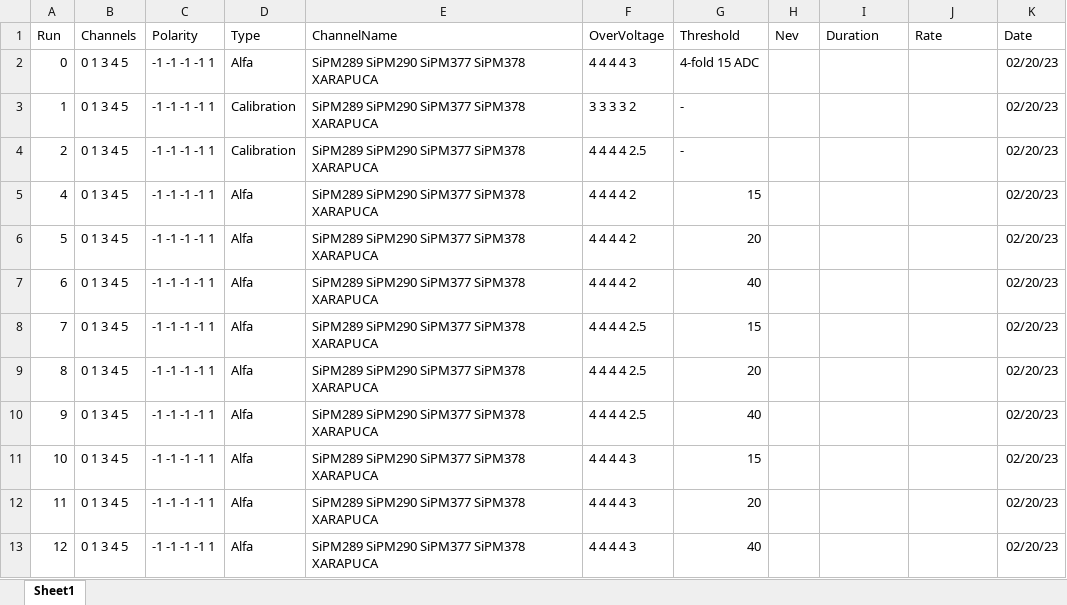
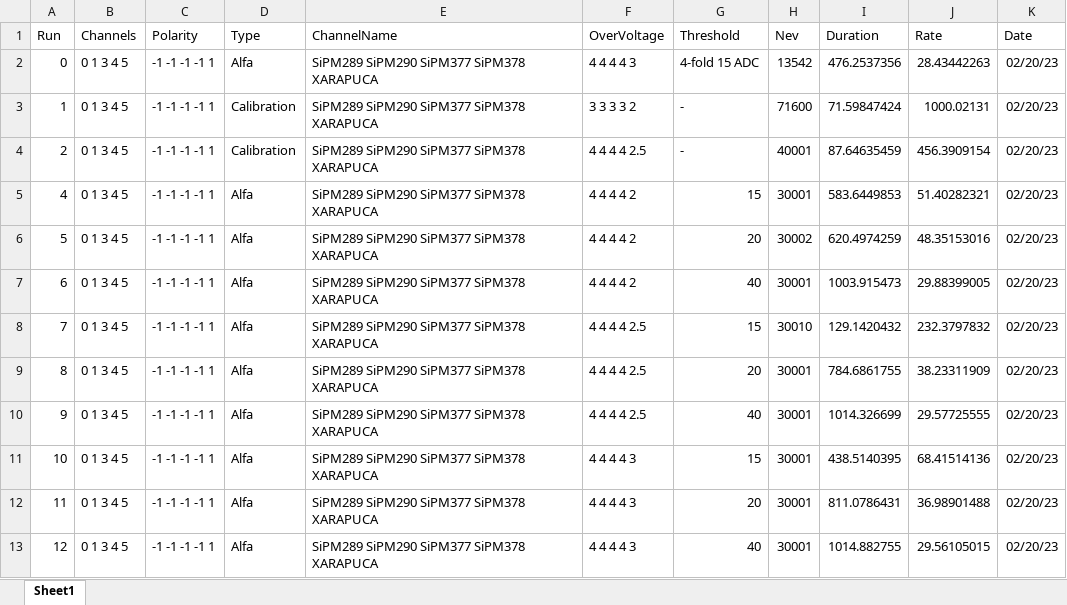
Before and after one commit to CIEMAT-Neutrino/SCINT, an Excel workbook: joython/macros/APSAIA_VIS.xlsx, sheet Sheet1, drawn as a sheet; only a part is shown; values as stored, in another font and other column widths than the file's, no borders; the diff covers the shown part only; the diff names each change by its address in the sheet, - before the commit and + after, or states it on an @@ line.

```diff
--- a/joython/macros/APSAIA_VIS.xlsx (sheet Sheet1)
+++ b/joython/macros/APSAIA_VIS.xlsx (sheet Sheet1)
-H2 (Nev): (empty)
+H2 (Nev): 13542
-I2 (Duration): (empty)
+I2 (Duration): 476.2537356
-J2 (Rate): (empty)
+J2 (Rate): 28.43442263
-H3 (Nev): (empty)
+H3 (Nev): 71600
-I3 (Duration): (empty)
+I3 (Duration): 71.59847424
-J3 (Rate): (empty)
+J3 (Rate): 1000.02131
-H4 (Nev): (empty)
+H4 (Nev): 40001
-I4 (Duration): (empty)
+I4 (Duration): 87.64635459
-J4 (Rate): (empty)
+J4 (Rate): 456.3909154
-H5 (Nev): (empty)
+H5 (Nev): 30001
-I5 (Duration): (empty)
+I5 (Duration): 583.6449853
-J5 (Rate): (empty)
+J5 (Rate): 51.40282321
-H6 (Nev): (empty)
+H6 (Nev): 30002
-I6 (Duration): (empty)
+I6 (Duration): 620.4974259
-J6 (Rate): (empty)
+J6 (Rate): 48.35153016
-H7 (Nev): (empty)
+H7 (Nev): 30001
-I7 (Duration): (empty)
+I7 (Duration): 1003.915473
-J7 (Rate): (empty)
+J7 (Rate): 29.88399005
-H8 (Nev): (empty)
+H8 (Nev): 30010
-I8 (Duration): (empty)
+I8 (Duration): 129.1420432
-J8 (Rate): (empty)
+J8 (Rate): 232.3797832
-H9:H13 (Nev): (empty)
+H9:H13 (Nev): 30001
-I9 (Duration): (empty)
+I9 (Duration): 784.6861755
-J9 (Rate): (empty)
+J9 (Rate): 38.23311909
-I10 (Duration): (empty)
+I10 (Duration): 1014.326699
-J10 (Rate): (empty)
+J10 (Rate): 29.57725555
-I11 (Duration): (empty)
+I11 (Duration): 438.5140395
-J11 (Rate): (empty)
+J11 (Rate): 68.41514136
-I12 (Duration): (empty)
+I12 (Duration): 811.0786431
-J12 (Rate): (empty)
+J12 (Rate): 36.98901488
-I13 (Duration): (empty)
+I13 (Duration): 1014.882755
-J13 (Rate): (empty)
+J13 (Rate): 29.56105015
```
Also changed, not shown: 114 edited cells elsewhere in this sheet, joython/macros/APSAIA_VUV.xlsx, 11 other files.
